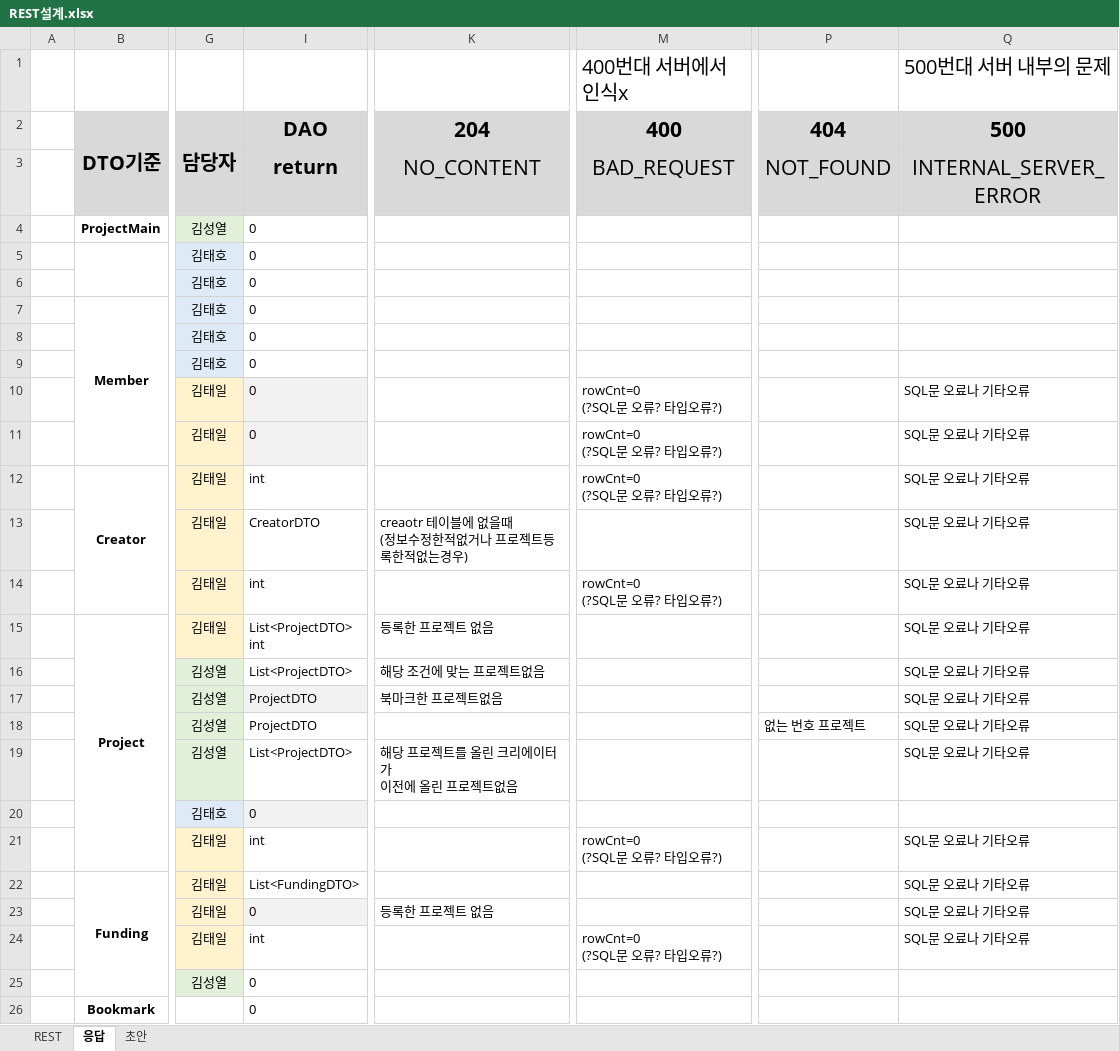
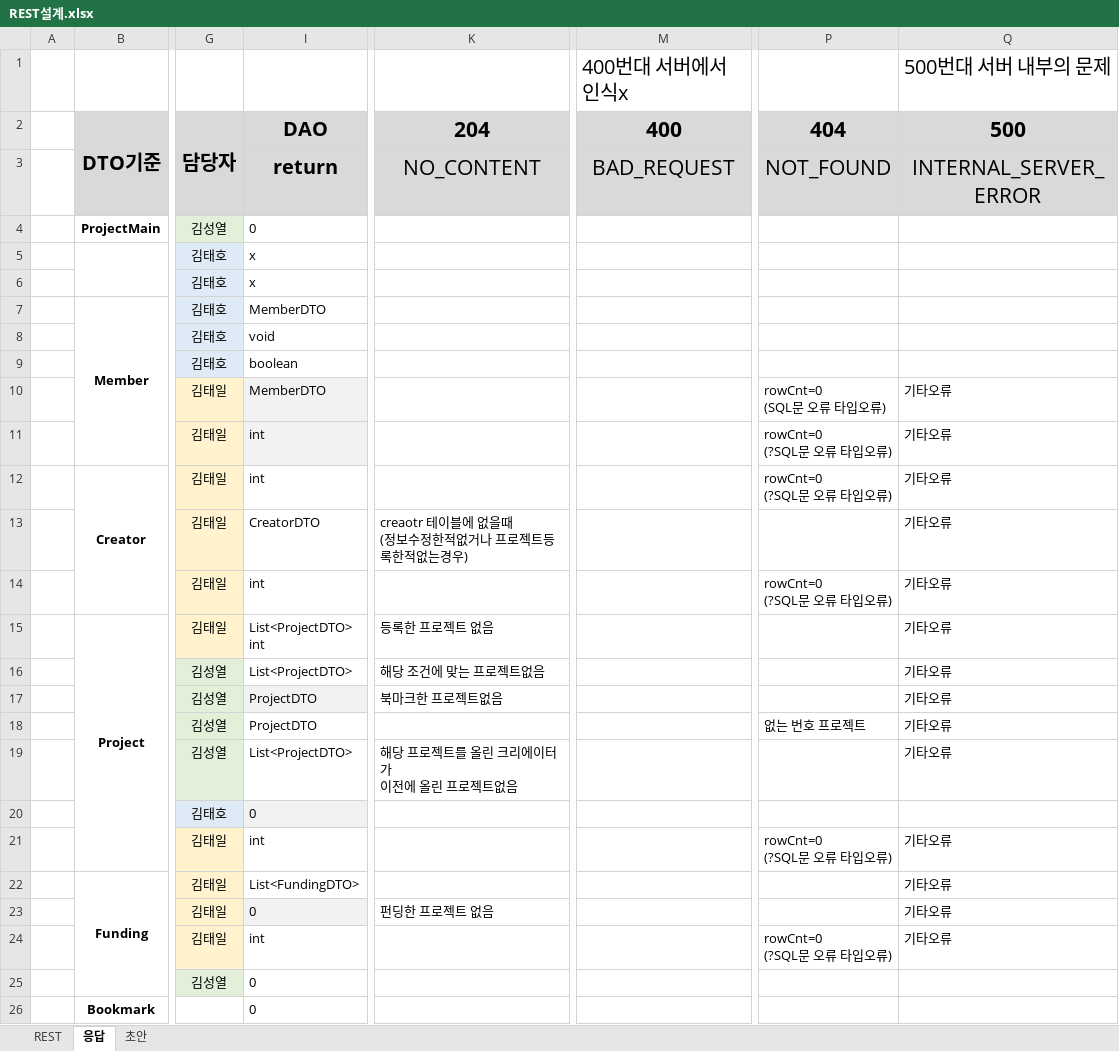
Before and after one commit to sjabber/KKFD, an Excel workbook: 공유폴더/REST설계.xlsx, sheet 응답, drawn as a sheet; only a part is shown, gaps mark what is left out; values as stored, in another font and other column widths than the file's, no borders; charts and pictures not drawn; ↵ is a line break in a cell; the diff names each change by its address in the sheet, - before the commit and + after, or states it on an @@ line.

```diff
--- a/공유폴더/REST설계.xlsx (sheet 응답)
+++ b/공유폴더/REST설계.xlsx (sheet 응답)
-I5:I6: 0
+I5:I6: x
-I7: 0
+I7: MemberDTO
-I8: 0
+I8: void
-I9: 0
+I9: boolean
-I10: 0
+I10: MemberDTO
-M10:M12: rowCnt=0 ↵ (?SQL문 오류? 타입오류?)
+M10:M12: (empty)
-P10: (empty)
+P10: rowCnt=0 ↵ (SQL문 오류 타입오류)
-Q10:Q19: SQL문 오료나 기타오류
+Q10:Q19: 기타오류
-I11: 0
+I11: int
-P11:P12: (empty)
+P11:P12: rowCnt=0 ↵ (?SQL문 오류 타입오류)
-M14: rowCnt=0 ↵ (?SQL문 오류? 타입오류?)
+M14: (empty)
-P14: (empty)
+P14: rowCnt=0 ↵ (?SQL문 오류 타입오류)
-M21: rowCnt=0 ↵ (?SQL문 오류? 타입오류?)
+M21: (empty)
-P21: (empty)
+P21: rowCnt=0 ↵ (?SQL문 오류 타입오류)
-Q21:Q24: SQL문 오료나 기타오류
+Q21:Q24: 기타오류
-K23: 등록한 프로젝트 없음
+K23: 펀딩한 프로젝트 없음
-M24: rowCnt=0 ↵ (?SQL문 오류? 타입오류?)
+M24: (empty)
-P24: (empty)
+P24: rowCnt=0 ↵ (?SQL문 오류 타입오류)
```
Also changed, not shown: sheet REST, charts or pictures, 5 other files.
